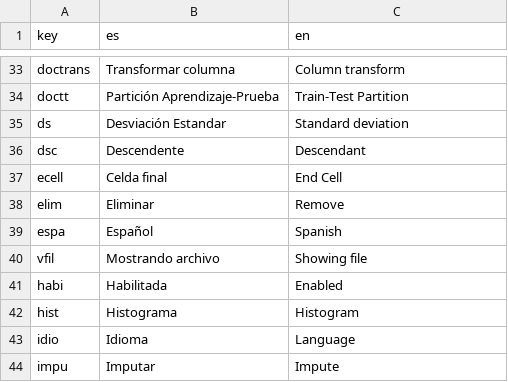
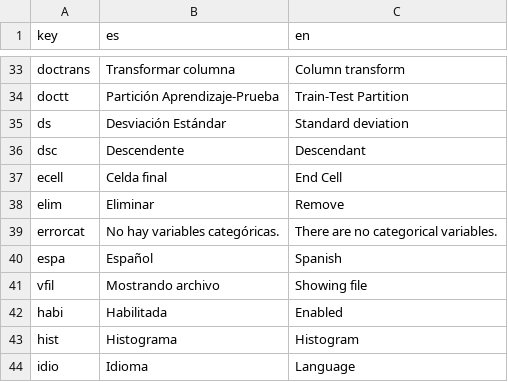
Before and after one commit to PROMiDAT/loadeR, a CSV file: inst/app/lang/diccionario.csv, drawn as a sheet; only a part is shown, gaps mark what is left out; the shorter side is filled out with more unchanged rows.

```diff
--- a/inst/app/lang/diccionario.csv
+++ b/inst/app/lang/diccionario.csv
@@ -34,3 +34,3 @@
 "doctt";"Partición Aprendizaje-Prueba";"Train-Test Partition"
-"ds";"Desviación Estandar";"Standard deviation"
+"ds";"Desviación Estándar";"Standard deviation"
 "dsc";"Descendente";"Descendant"
@@ -38,2 +38,3 @@
 "elim";"Eliminar";"Remove"
+"errorcat";"No hay variables categóricas.";"There are no categorical variables."
 "espa";"Español";"Spanish"
```
Also changed, not shown: 6 other files.
